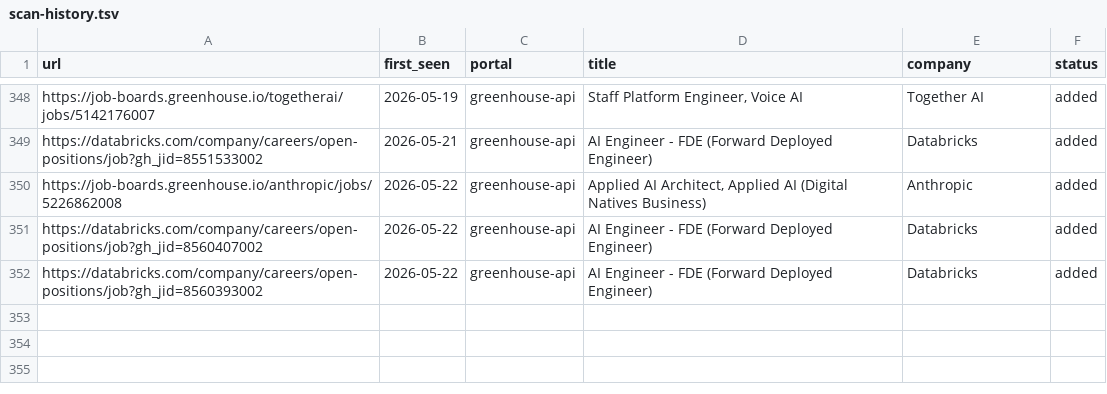
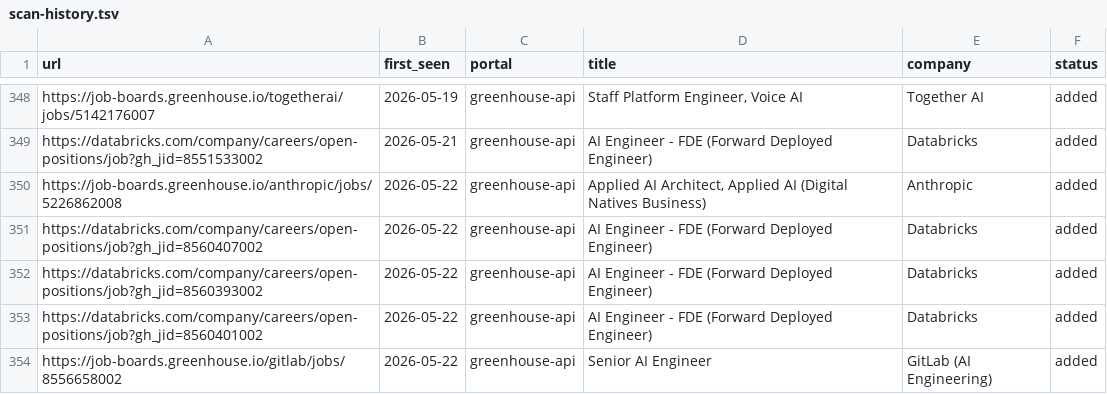
Before and after one commit to jayavardhan8907/AutomateJob, a TSV file: data/scan-history.tsv, drawn as a sheet; only a part is shown, gaps mark what is left out; the diff names each change by its address in the sheet, - before the commit and + after, or states it on an @@ line.

Commit message:
chore: auto-scan 2026-05-22

```diff
--- a/data/scan-history.tsv
+++ b/data/scan-history.tsv
+row 353: https://databricks.com/company/careers/open-positions/job?gh_jid=8560401002 | 2026-05-22 | greenhouse-api | AI Engineer - FDE (Forward Deployed Engineer) | Databricks | added
+row 354: https://job-boards.greenhouse.io/gitlab/jobs/8556658002 | 2026-05-22 | greenhouse-api | Senior AI Engineer | GitLab (AI Engineering) | added
```
Also changed, not shown: 1 other file.
